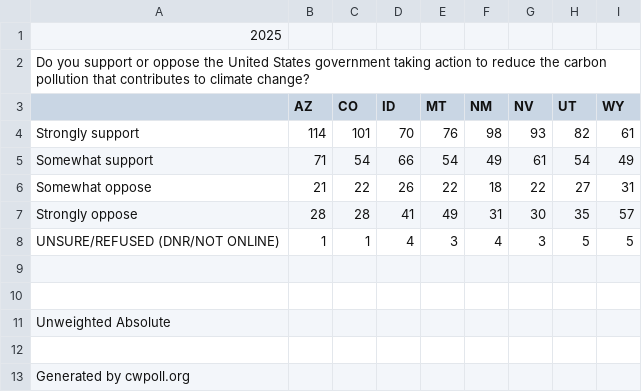
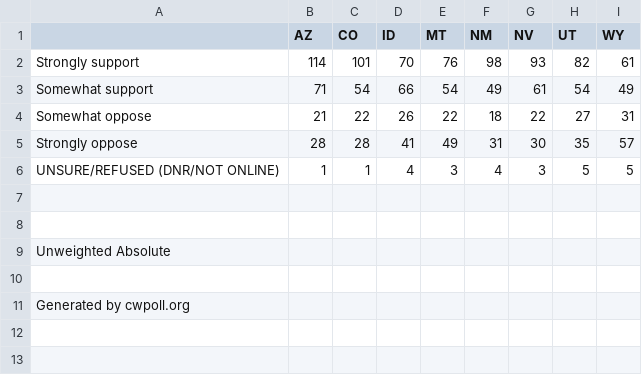
Before and after one commit to Isamu04/STAT-446, a CSV file: Prompt1.csv, drawn as a sheet.

Commit message:
Update Prompt1.csv

```diff
--- a/Prompt1.csv
+++ b/Prompt1.csv
@@ -1,3 +1 @@
-2025
-"Do you support or oppose the United States government taking action to reduce the carbon pollution that contributes to climate change?"
 ,AZ,CO,ID,MT,NM,NV,UT,WY
```
